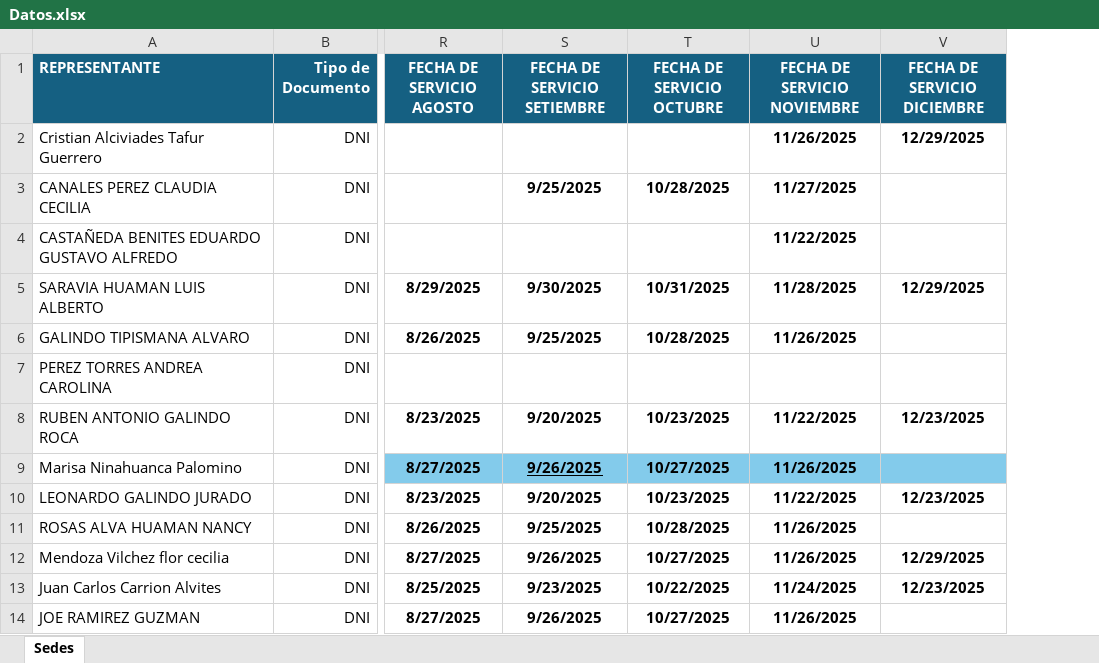
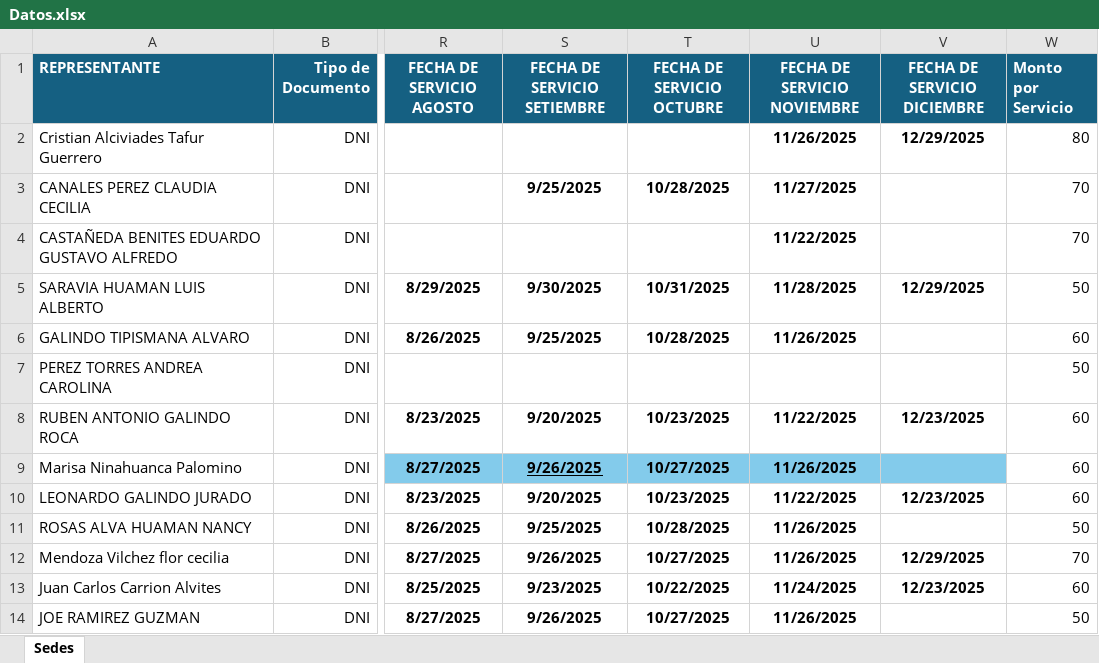
Before and after one commit to Mightycoder97/IO_Group_Web, an Excel workbook: Datos.xlsx, sheet Sedes, drawn as a sheet; only a part is shown, gaps mark what is left out; values as stored, in another font and other column widths than the file's, no borders; conditional formats and table styles not drawn; the diff names each change by its address in the sheet, - before the commit and + after, or states it on an @@ line.

```diff
--- a/Datos.xlsx (sheet Sedes)
+++ b/Datos.xlsx (sheet Sedes)
+column W (Monto por Servicio), rows 2-14: 80 | 70 | 70 | 50 | 60 | 50 | 60 | 60 | 60 | 50 | 70 | 60 | 50
```
Also changed, not shown: 2 other files.
